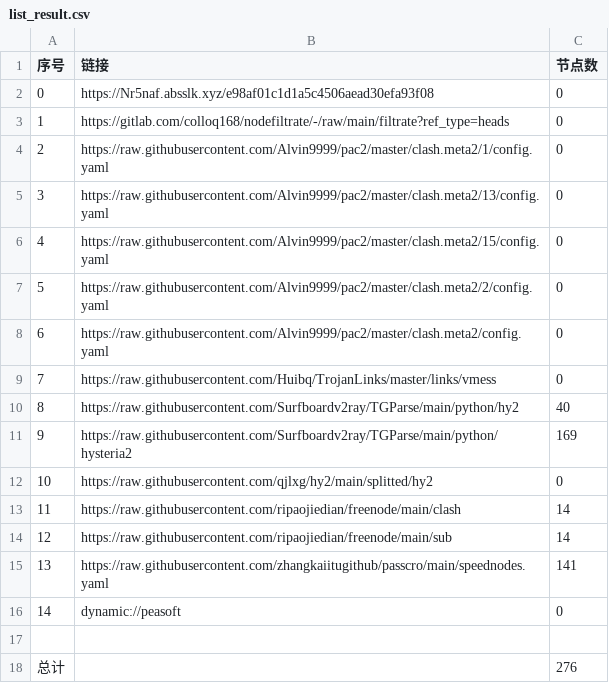
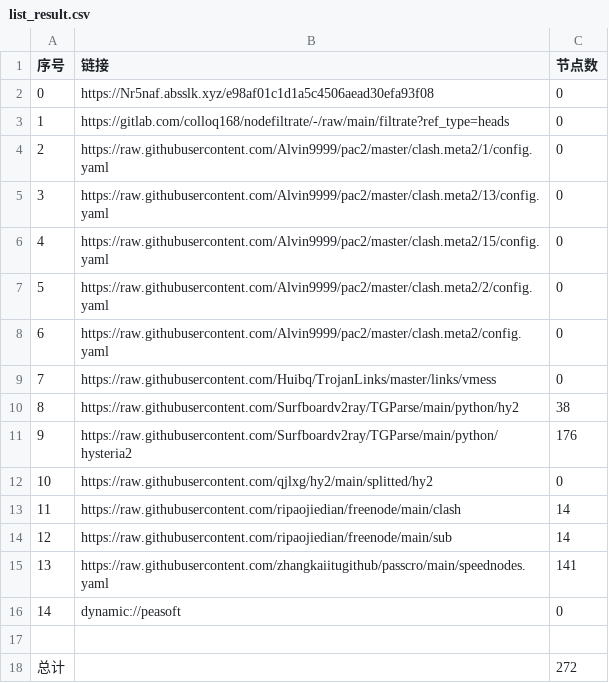
Before and after one commit to hua9898998/mycookie, a CSV file: list_result.csv, drawn as a sheet.

```diff
--- a/list_result.csv
+++ b/list_result.csv
@@ -9,4 +9,4 @@
 7,https://raw.githubusercontent.com/Huibq/TrojanLinks/master/links/vmess,0
-8,https://raw.githubusercontent.com/Surfboardv2ray/TGParse/main/python/hy2,40
-9,https://raw.githubusercontent.com/Surfboardv2ray/TGParse/main/python/hysteria2,169
+8,https://raw.githubusercontent.com/Surfboardv2ray/TGParse/main/python/hy2,38
+9,https://raw.githubusercontent.com/Surfboardv2ray/TGParse/main/python/hysteria2,176
 10,https://raw.githubusercontent.com/qjlxg/hy2/main/splitted/hy2,0
@@ -17,2 +17,2 @@
 
-总计,,276
+总计,,272
```
Also changed, not shown: 7 other files.
